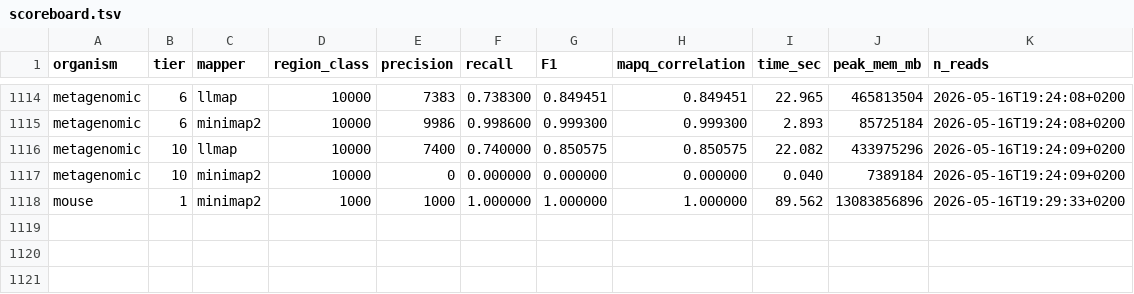
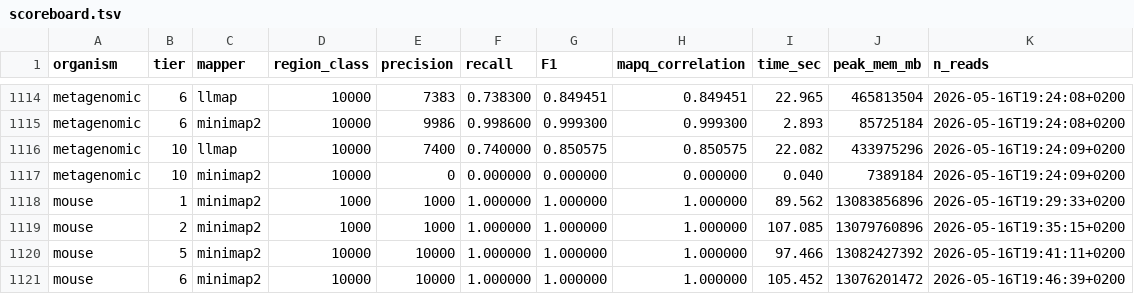
Before and after one commit to schlein-lab/LLmap, a TSV file: benchmarks/scoreboard.tsv, drawn as a sheet; only a part is shown, gaps mark what is left out.

```diff
--- a/benchmarks/scoreboard.tsv
+++ b/benchmarks/scoreboard.tsv
@@ -1118 +1118,4 @@ metagenomic	10	minimap2	10000	0	0.000000	0.000000	0.000000	0.040	7389184	2026-05
 mouse	1	minimap2	1000	1000	1.000000	1.000000	1.000000	89.562	13083856896	2026-05-16T19:29:33+0200
+mouse	2	minimap2	1000	1000	1.000000	1.000000	1.000000	107.085	13079760896	2026-05-16T19:35:15+0200
+mouse	5	minimap2	10000	10000	1.000000	1.000000	1.000000	97.466	13082427392	2026-05-16T19:41:11+0200
+mouse	6	minimap2	10000	10000	1.000000	1.000000	1.000000	105.452	13076201472	2026-05-16T19:46:39+0200
```
Also changed, not shown: 2 other files.
